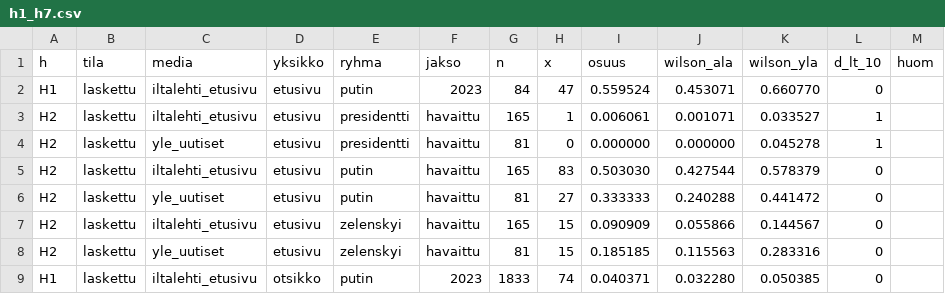
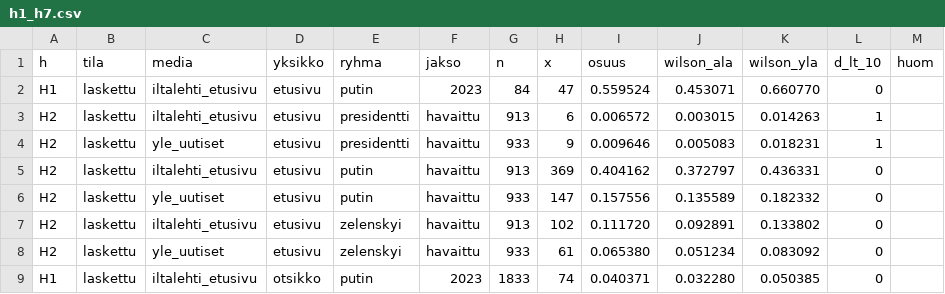
Before and after one commit to stripedstrings/eurostat-tuomitut, a CSV file: docs/media/h1_h7.csv, drawn as a sheet; only a part is shown; the diff covers the shown part only.

```diff
--- a/docs/media/h1_h7.csv
+++ b/docs/media/h1_h7.csv
@@ -2,8 +2,8 @@ h,tila,media,yksikko,ryhma,jakso,n,x,osuus,wilson_ala,wilson_yla,d_lt_10,huom
 H1,laskettu,iltalehti_etusivu,etusivu,putin,2023,84,47,0.559524,0.453071,0.660770,0,
-H2,laskettu,iltalehti_etusivu,etusivu,presidentti,havaittu,165,1,0.006061,0.001071,0.033527,1,
-H2,laskettu,yle_uutiset,etusivu,presidentti,havaittu,81,0,0.000000,0.000000,0.045278,1,
-H2,laskettu,iltalehti_etusivu,etusivu,putin,havaittu,165,83,0.503030,0.427544,0.578379,0,
-H2,laskettu,yle_uutiset,etusivu,putin,havaittu,81,27,0.333333,0.240288,0.441472,0,
-H2,laskettu,iltalehti_etusivu,etusivu,zelenskyi,havaittu,165,15,0.090909,0.055866,0.144567,0,
-H2,laskettu,yle_uutiset,etusivu,zelenskyi,havaittu,81,15,0.185185,0.115563,0.283316,0,
+H2,laskettu,iltalehti_etusivu,etusivu,presidentti,havaittu,913,6,0.006572,0.003015,0.014263,1,
+H2,laskettu,yle_uutiset,etusivu,presidentti,havaittu,933,9,0.009646,0.005083,0.018231,1,
+H2,laskettu,iltalehti_etusivu,etusivu,putin,havaittu,913,369,0.404162,0.372797,0.436331,0,
+H2,laskettu,yle_uutiset,etusivu,putin,havaittu,933,147,0.157556,0.135589,0.182332,0,
+H2,laskettu,iltalehti_etusivu,etusivu,zelenskyi,havaittu,913,102,0.111720,0.092891,0.133802,0,
+H2,laskettu,yle_uutiset,etusivu,zelenskyi,havaittu,933,61,0.065380,0.051234,0.083092,0,
 H1,laskettu,iltalehti_etusivu,otsikko,putin,2023,1833,74,0.040371,0.032280,0.050385,0,
```
Also changed, not shown: 33 edited cells elsewhere in this file, docs/media/h7_entropia_tutkiva.csv, docs/media/p1_entiteetti_osuus_havaittu.csv, 50 other files.
